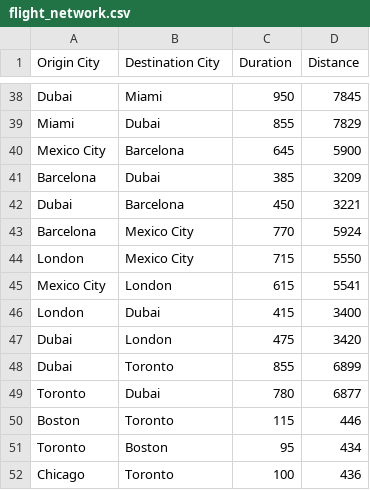
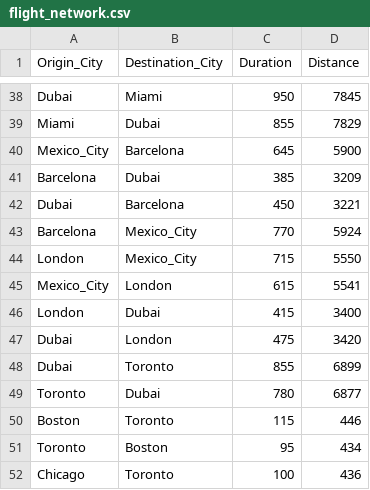
Before and after one commit to haris-hk/Data-Structure-and-Algorithms-Vol-2, a CSV file: flight_network.csv, drawn as a sheet; only a part is shown, gaps mark what is left out; the diff covers the shown part only.

```diff
--- a/flight_network.csv
+++ b/flight_network.csv
@@ -1 +1 @@
-Origin City,Destination City,Duration,Distance
+Origin_City,Destination_City,Duration,Distance
@@ -39,8 +39,8 @@ Dubai,Miami,950,7845
 Miami,Dubai,855,7829
-Mexico City,Barcelona,645,5900
+Mexico_City,Barcelona,645,5900
 Barcelona,Dubai,385,3209
 Dubai,Barcelona,450,3221
-Barcelona,Mexico City,770,5924
-London,Mexico City,715,5550
-Mexico City,London,615,5541
+Barcelona,Mexico_City,770,5924
+London,Mexico_City,715,5550
+Mexico_City,London,615,5541
 London,Dubai,415,3400
```
Also changed, not shown: 20 edited cells elsewhere in this file, 3 other files.
